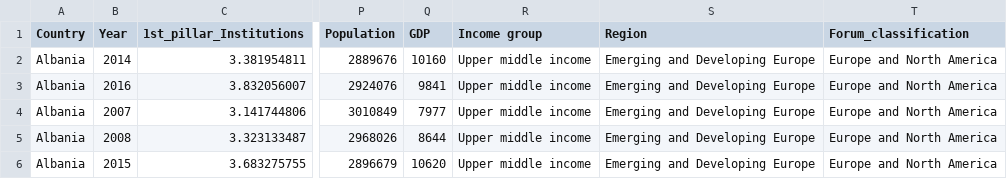
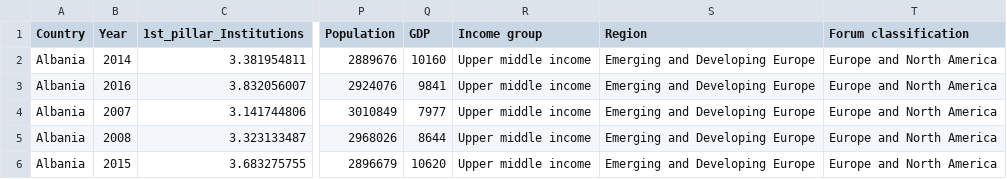
Before and after one commit to meldsz/channelling-hans, a CSV file: data/GCI_CompleteData2.csv, drawn as a sheet; only a part is shown, gaps mark what is left out; the diff names each change by its address in the sheet, - before the commit and + after, or states it on an @@ line.

Commit message:
Revert "updated Forum classification to Forum_classification"
This reverts commit 3b5a94cddd5f8ba41122768c1e521dfc29050ed4.

```diff
--- a/data/GCI_CompleteData2.csv
+++ b/data/GCI_CompleteData2.csv
-T1: Forum_classification
+T1: Forum classification
```
